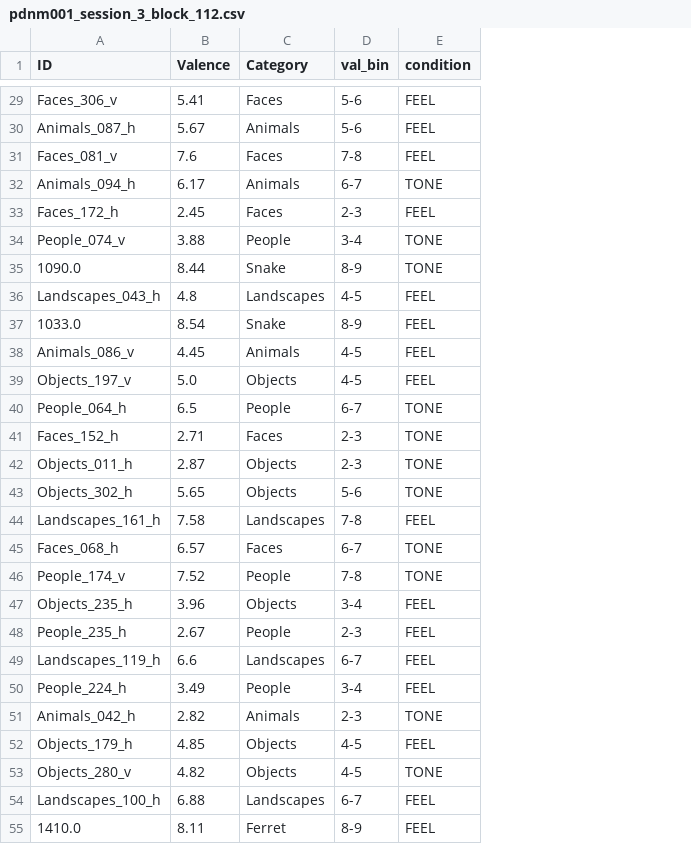
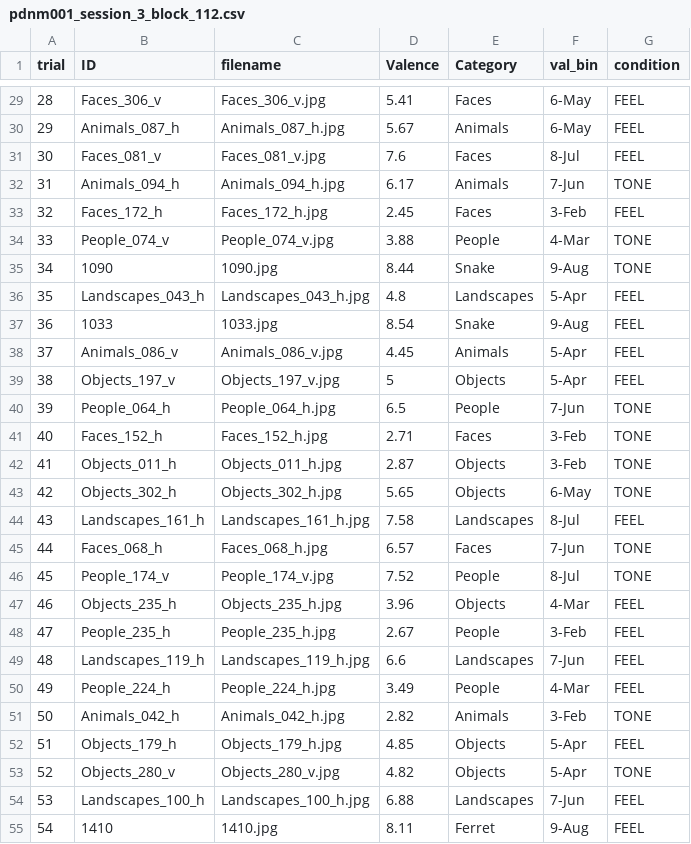
Before and after one commit to foramkamdar23/pd_nonmotor, a CSV file: stimuli/blocks/pdnm001_sessions/pdnm001_session_3_block_112.csv, drawn as a sheet; only a part is shown, gaps mark what is left out; addresses are those after the commit; the diff covers the shown part only; the diff names each change by its address in the sheet, - before the commit and + after, or states it on an @@ line.

Commit message:
post session pdnm01 04212026

```diff
--- a/stimuli/blocks/pdnm001_sessions/pdnm001_session_3_block_112.csv
+++ b/stimuli/blocks/pdnm001_sessions/pdnm001_session_3_block_112.csv
+column A (trial), rows 29-55: 28 | 29 | 30 | 31 | 32 | 33 | 34 | 35 | 36 | 37 | 38 | 39 | 40 | 41 | 42 | 43 | 44 | 45 | 46 | 47 | 48 | 49 | 50 | 51 | 52 | 53 | 54
+column C (filename), rows 29-55: Faces_306_v.jpg | Animals_087_h.jpg | Faces_081_v.jpg | Animals_094_h.jpg | Faces_172_h.jpg | People_074_v.jpg | 1090.jpg | Landscapes_043_h.jpg | 1033.jpg | Animals_086_v.jpg | Objects_197_v.jpg | People_064_h.jpg | Faces_152_h.jpg | Objects_011_h.jpg | Objects_302_h.jpg | Landscapes_161_h.jpg | Faces_068_h.jpg | People_174_v.jpg | Objects_235_h.jpg | People_235_h.jpg | Landscapes_119_h.jpg | People_224_h.jpg | Animals_042_h.jpg | Objects_179_h.jpg | Objects_280_v.jpg | Landscapes_100_h.jpg | 1410.jpg
-F29:F30 (val_bin): 5-6
+F29:F30 (val_bin): 6-May
-F31 (val_bin): 7-8
+F31 (val_bin): 8-Jul
-F32 (val_bin): 6-7
+F32 (val_bin): 7-Jun
-F33 (val_bin): 2-3
+F33 (val_bin): 3-Feb
-F34 (val_bin): 3-4
+F34 (val_bin): 4-Mar
-B35 (ID): 1090.0
+B35 (ID): 1090
-F35 (val_bin): 8-9
+F35 (val_bin): 9-Aug
-F36 (val_bin): 4-5
+F36 (val_bin): 5-Apr
-B37 (ID): 1033.0
+B37 (ID): 1033
-F37 (val_bin): 8-9
+F37 (val_bin): 9-Aug
-F38:F39 (val_bin): 4-5
+F38:F39 (val_bin): 5-Apr
-D39 (Valence): 5.0
+D39 (Valence): 5
-F40 (val_bin): 6-7
+F40 (val_bin): 7-Jun
-F41:F42 (val_bin): 2-3
+F41:F42 (val_bin): 3-Feb
-F43 (val_bin): 5-6
+F43 (val_bin): 6-May
-F44 (val_bin): 7-8
+F44 (val_bin): 8-Jul
-F45 (val_bin): 6-7
+F45 (val_bin): 7-Jun
-F46 (val_bin): 7-8
+F46 (val_bin): 8-Jul
-F47 (val_bin): 3-4
+F47 (val_bin): 4-Mar
-F48 (val_bin): 2-3
+F48 (val_bin): 3-Feb
-F49 (val_bin): 6-7
+F49 (val_bin): 7-Jun
-F50 (val_bin): 3-4
+F50 (val_bin): 4-Mar
-F51 (val_bin): 2-3
+F51 (val_bin): 3-Feb
-F52:F53 (val_bin): 4-5
+F52:F53 (val_bin): 5-Apr
-F54 (val_bin): 6-7
+F54 (val_bin): 7-Jun
-B55 (ID): 1410.0
+B55 (ID): 1410
-F55 (val_bin): 8-9
+F55 (val_bin): 9-Aug
```
Also changed, not shown: 4 added rows, 4 removed rows and 91 edited cells elsewhere in this file, 4 other files.
